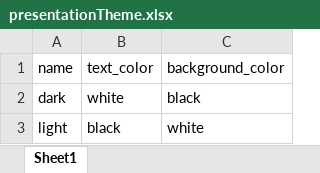
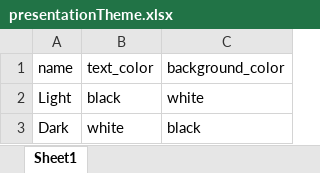
Before and after one commit to Dhieu1304/Kahoot-BE, an Excel workbook: components/mockup-data/data/presentationTheme.xlsx, sheet Sheet1, drawn as a sheet; values as stored, in another font and other column widths than the file's, no borders; removed rows and columns are numbered as before the commit, all else as after; the diff names each change by its address in the sheet, - before the commit and + after, or states it on an @@ line.

Commit message:
add presentation api

```diff
--- a/components/mockup-data/data/presentationTheme.xlsx (sheet Sheet1)
+++ b/components/mockup-data/data/presentationTheme.xlsx (sheet Sheet1)
-row 2: dark | white | black
-A2 (name): light
+A2 (name): Light
+row 3: Dark | white | black
```
Also changed, not shown: 14 other files.
